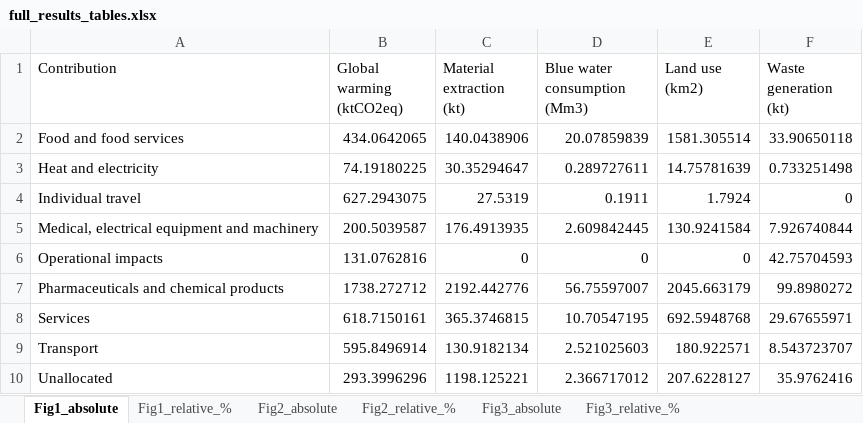
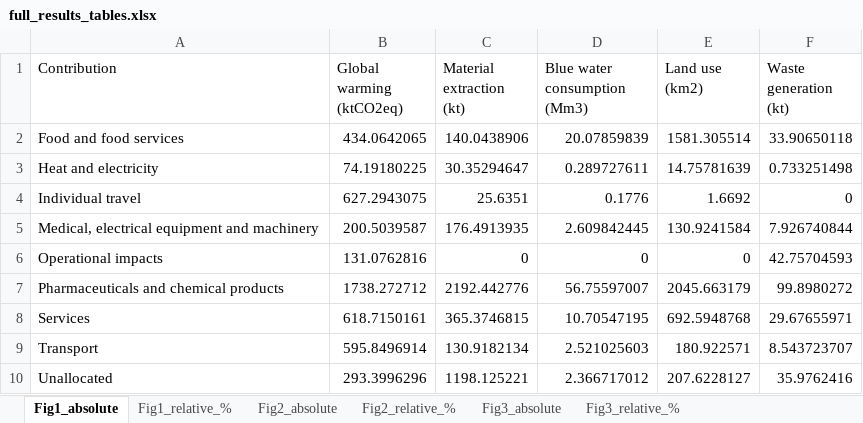
Before and after one commit to Ofir2025/envr-footprint-healthcare-Dk2025, an Excel workbook: data/gold/results/01_eriksen_replication/full_results_tables.xlsx, sheet Fig1_absolute, drawn as a sheet; values as stored, in another font and other column widths than the file's, no borders; the diff names each change by its address in the sheet, - before the commit and + after, or states it on an @@ line.

```diff
--- a/data/gold/results/01_eriksen_replication/full_results_tables.xlsx (sheet Fig1_absolute)
+++ b/data/gold/results/01_eriksen_replication/full_results_tables.xlsx (sheet Fig1_absolute)
-C4 (Material extraction (kt)): 27.5319
+C4 (Material extraction (kt)): 25.6351
-D4 (Blue water consumption (Mm3)): 0.1911
+D4 (Blue water consumption (Mm3)): 0.1776
-E4 (Land use (km2)): 1.7924
+E4 (Land use (km2)): 1.6692
```
Also changed, not shown: sheet Fig1_relative_%, sheet Fig3_relative_%, sheet Fig2_relative_%, sheet Fig3_absolute, sheet Fig2_absolute, data/gold/results/01_eriksen_replication/Hotspot_full_detail.xlsx, data/gold/results/01_eriksen_replication/hotspot_analysis.xlsx, 31 other files.
